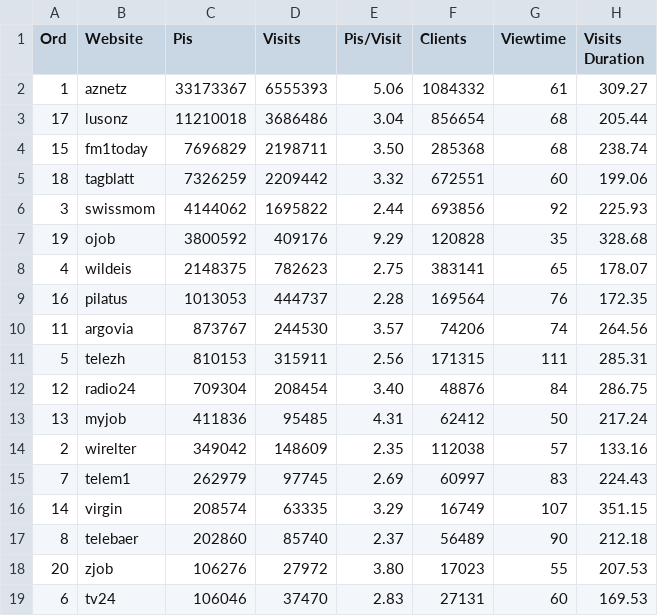
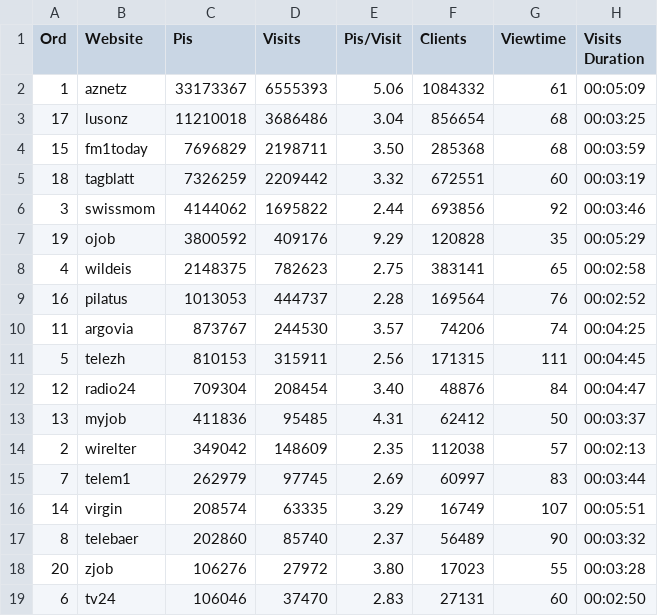
Before and after one commit to calyaconsult/scores_hostoverview, a CSV file: files/hostoverview.csv, drawn as a sheet.

Commit message:
Feld 'Visits Duration' wird ins Format hh:mm:ss umgewandelt

```diff
--- a/files/hostoverview.csv
+++ b/files/hostoverview.csv
@@ -1,19 +1,19 @@
 Ord,Website,Pis,Visits,Pis/Visit,Clients,Viewtime,Visits Duration
-1,aznetz,33173367,6555393,5.06,1084332,61,309.27
-17,lusonz,11210018,3686486,3.04,856654,68,205.44
-15,fm1today,7696829,2198711,3.50,285368,68,238.74
-18,tagblatt,7326259,2209442,3.32,672551,60,199.06
-3,swissmom,4144062,1695822,2.44,693856,92,225.93
-19,ojob,3800592,409176,9.29,120828,35,328.68
-4,wildeis,2148375,782623,2.75,383141,65,178.07
-16,pilatus,1013053,444737,2.28,169564,76,172.35
-11,argovia,873767,244530,3.57,74206,74,264.56
-5,telezh,810153,315911,2.56,171315,111,285.31
-12,radio24,709304,208454,3.40,48876,84,286.75
-13,myjob,411836,95485,4.31,62412,50,217.24
-2,wirelter,349042,148609,2.35,112038,57,133.16
-7,telem1,262979,97745,2.69,60997,83,224.43
-14,virgin,208574,63335,3.29,16749,107,351.15
-8,telebaer,202860,85740,2.37,56489,90,212.18
-20,zjob,106276,27972,3.80,17023,55,207.53
-6,tv24,106046,37470,2.83,27131,60,169.53
+1,aznetz,33173367,6555393,5.06,1084332,61,00:05:09
+17,lusonz,11210018,3686486,3.04,856654,68,00:03:25
+15,fm1today,7696829,2198711,3.50,285368,68,00:03:59
+18,tagblatt,7326259,2209442,3.32,672551,60,00:03:19
+3,swissmom,4144062,1695822,2.44,693856,92,00:03:46
+19,ojob,3800592,409176,9.29,120828,35,00:05:29
+4,wildeis,2148375,782623,2.75,383141,65,00:02:58
+16,pilatus,1013053,444737,2.28,169564,76,00:02:52
+11,argovia,873767,244530,3.57,74206,74,00:04:25
+5,telezh,810153,315911,2.56,171315,111,00:04:45
+12,radio24,709304,208454,3.40,48876,84,00:04:47
+13,myjob,411836,95485,4.31,62412,50,00:03:37
+2,wirelter,349042,148609,2.35,112038,57,00:02:13
+7,telem1,262979,97745,2.69,60997,83,00:03:44
+14,virgin,208574,63335,3.29,16749,107,00:05:51
+8,telebaer,202860,85740,2.37,56489,90,00:03:32
+20,zjob,106276,27972,3.80,17023,55,00:03:28
+6,tv24,106046,37470,2.83,27131,60,00:02:50
```
Also changed, not shown: 2 other files.
